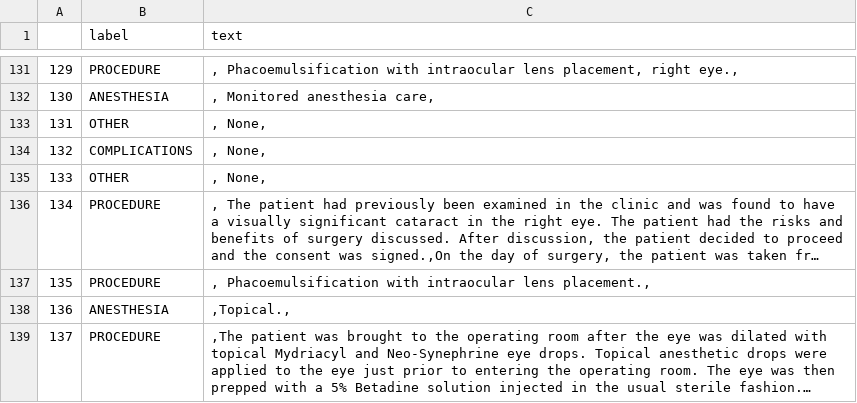
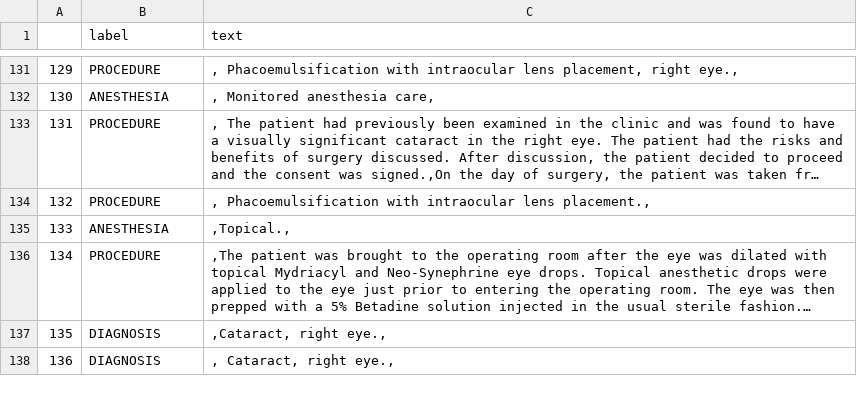
Before and after one commit to daltonsi/eye-spy-nlp, a CSV file: source_data/task2_source.csv, drawn as a sheet; only a part is shown, gaps mark what is left out; the shorter side is filled out with more unchanged rows; long unchanged cells end in …; removed rows and columns are numbered as before the commit, all else as after; the diff names each change by its address in the sheet, - before the commit and + after, or states it on an @@ line.

Commit message:
None regex change

```diff
--- a/source_data/task2_source.csv
+++ b/source_data/task2_source.csv
-row 133: 131 | OTHER | , None,
-row 134: 132 | COMPLICATIONS | , None,
-row 135: 133 | OTHER | , None,
@@ column A renumbered from row 133 down @@
```
Also changed, not shown: 1 other file.
